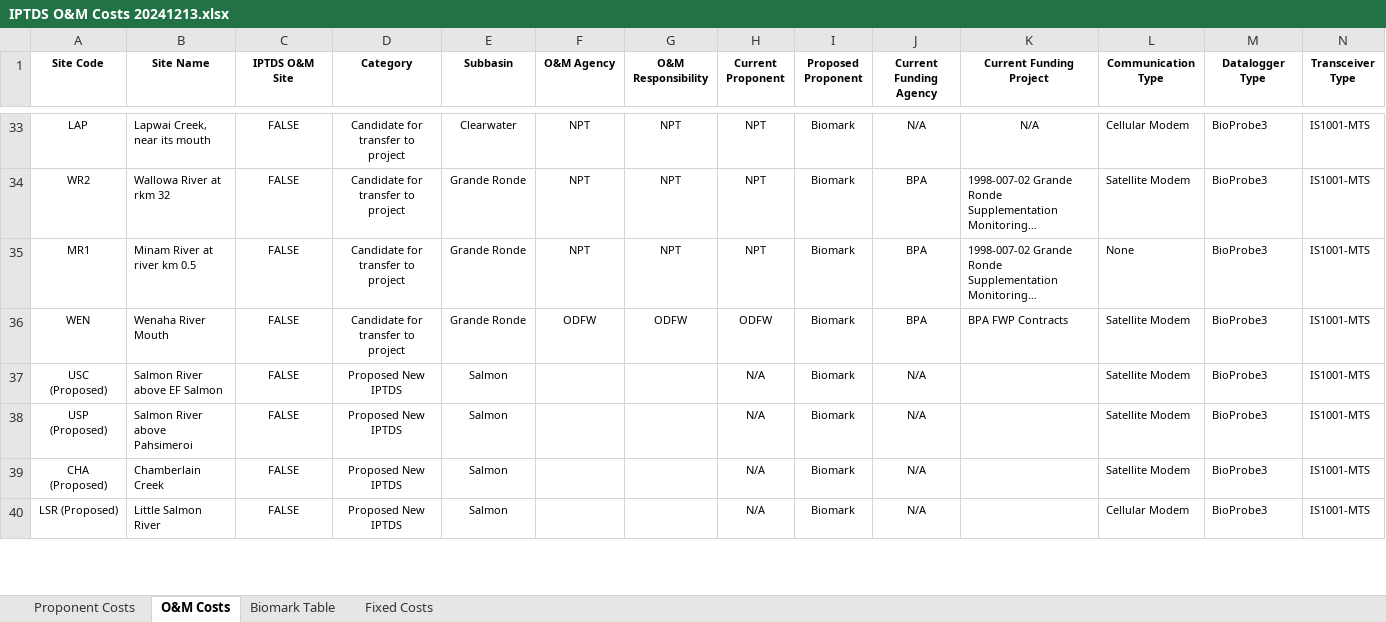
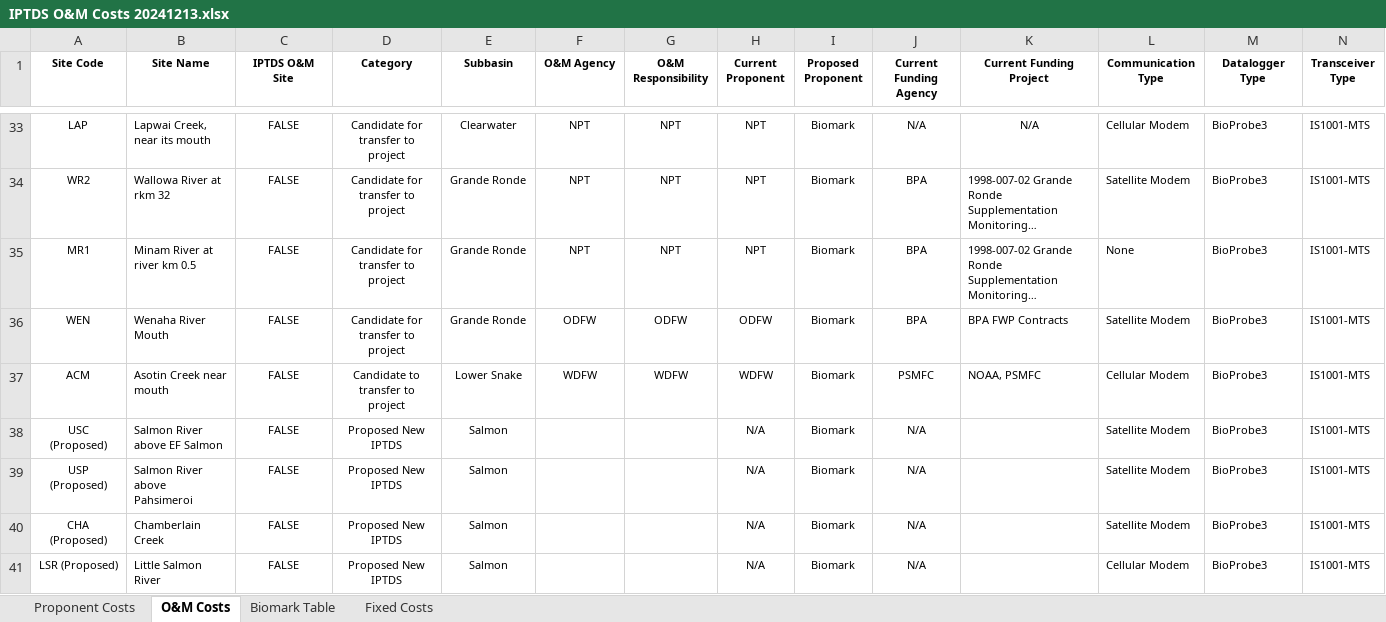
Before and after one commit to NPTfisheries/SnakeRiverIPTDS, an Excel workbook: data/om_costs/IPTDS O&M Costs 20241213.xlsx, sheet O&M Costs, drawn as a sheet; only a part is shown, gaps mark what is left out; long unchanged cells end in …; values as stored, in another font and other column widths than the file's, no borders; rows hold the shown columns only; the diff names each change by its address in the sheet, - before the commit and + after, or states it on an @@ line.

Commit message:
re-folded ACM back into o&m costs, map

```diff
--- a/data/om_costs/IPTDS O&M Costs 20241213.xlsx (sheet O&M Costs)
+++ b/data/om_costs/IPTDS O&M Costs 20241213.xlsx (sheet O&M Costs)
+row 37: ACM | Asotin Creek near mouth | FALSE | Candidate to transfer to project | Lower Snake | WDFW | WDFW | WDFW | Biomark | PSMFC | NOAA, PSMFC | Cellular Modem | BioProbe3 | IS1001-MTS
```
Also changed, not shown: sheet Proponent Costs, formulas that keep their value, data/prioritization/iptds_site_recommendations_20241211.xlsx, 3 other files.
